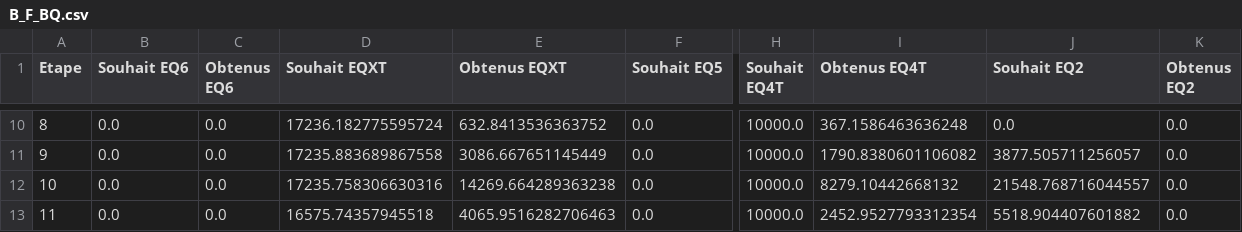
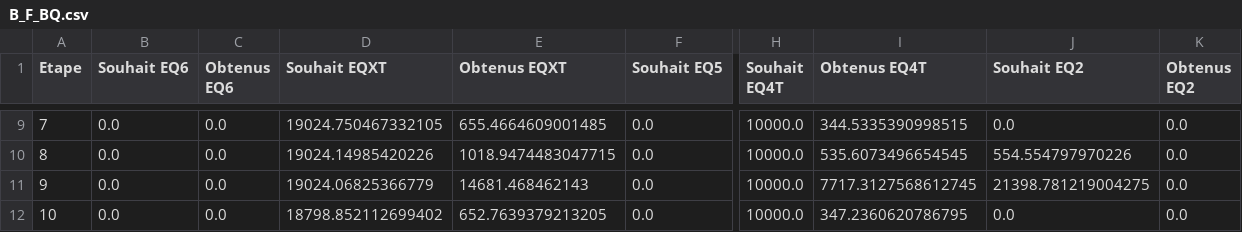
Before and after one commit to SimonBecand/CACAO2025, a CSV file: docs/B_F_BQ.csv, drawn as a sheet; only a part is shown, gaps mark what is left out; addresses are those after the commit; the diff covers the shown part only; the diff names each change by its address in the sheet, - before the commit and + after, or states it on an @@ line.

```diff
--- a/docs/B_F_BQ.csv
+++ b/docs/B_F_BQ.csv
@@ column A (Etape) renumbered from row 3 down @@
-D9 (Souhait EQXT): 17236.182775595724
+D9 (Souhait EQXT): 19024.750467332105
-E9 (Obtenus EQXT): 632.8413536363752
+E9 (Obtenus EQXT): 655.4664609001485
-I9 (Obtenus EQ4T): 367.1586463636248
+I9 (Obtenus EQ4T): 344.5335390998515
-D10 (Souhait EQXT): 17235.883689867558
+D10 (Souhait EQXT): 19024.14985420226
-E10 (Obtenus EQXT): 3086.667651145449
+E10 (Obtenus EQXT): 1018.9474483047715
-I10 (Obtenus EQ4T): 1790.8380601106082
+I10 (Obtenus EQ4T): 535.6073496654545
-J10 (Souhait EQ2): 3877.505711256057
+J10 (Souhait EQ2): 554.554797970226
-D11 (Souhait EQXT): 17235.758306630316
+D11 (Souhait EQXT): 19024.06825366779
-E11 (Obtenus EQXT): 14269.664289363238
+E11 (Obtenus EQXT): 14681.468462143
-I11 (Obtenus EQ4T): 8279.10442668132
+I11 (Obtenus EQ4T): 7717.3127568612745
-J11 (Souhait EQ2): 21548.768716044557
+J11 (Souhait EQ2): 21398.781219004275
-D12 (Souhait EQXT): 16575.74357945518
+D12 (Souhait EQXT): 18798.852112699402
-E12 (Obtenus EQXT): 4065.9516282706463
+E12 (Obtenus EQXT): 652.7639379213205
-I12 (Obtenus EQ4T): 2452.9527793312354
+I12 (Obtenus EQ4T): 347.2360620786795
-J12 (Souhait EQ2): 5518.904407601882
+J12 (Souhait EQ2): 0.0
```
Also changed, not shown: 1 removed row and 28 edited cells elsewhere in this file, docs/B_F_MQ.csv, 2 other files.
